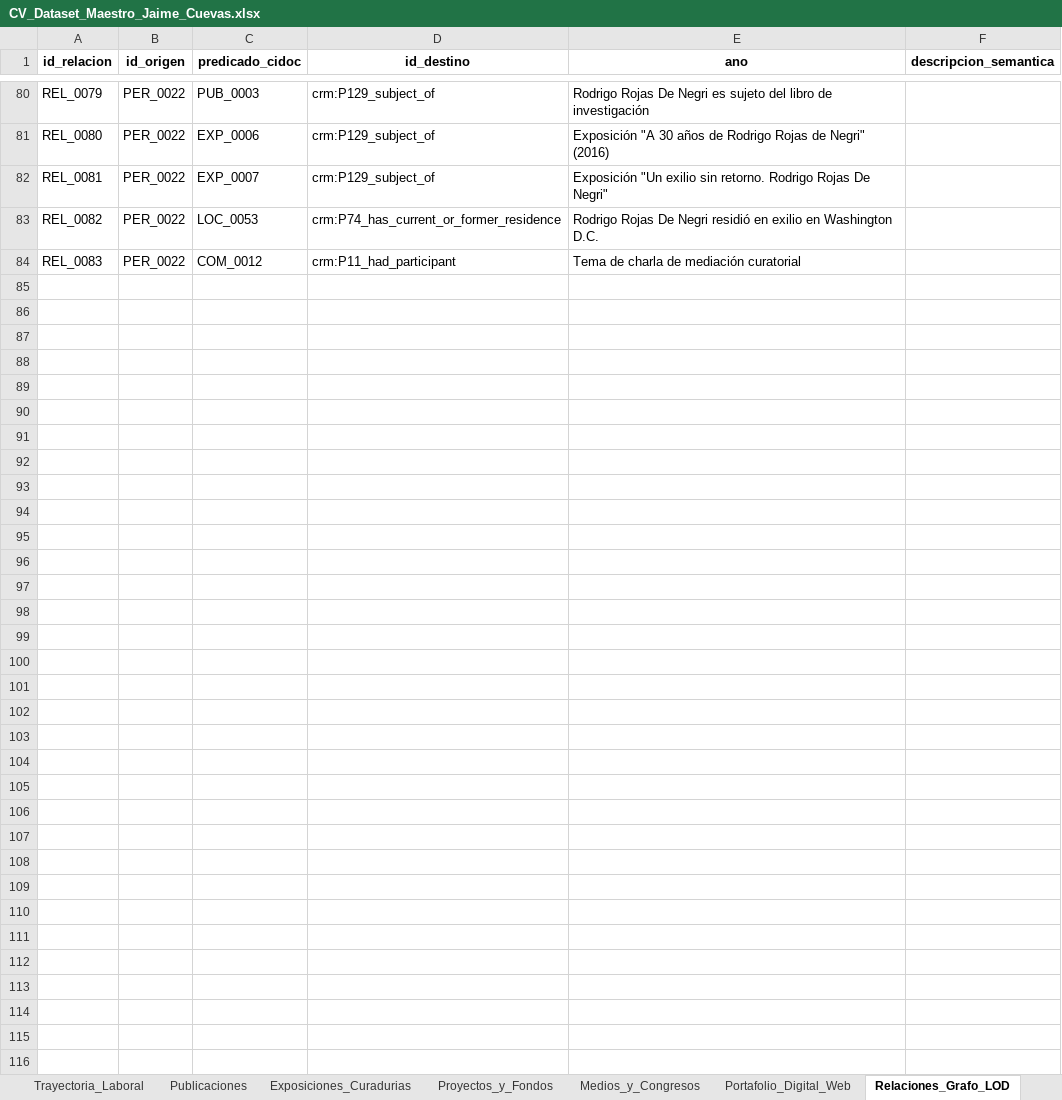
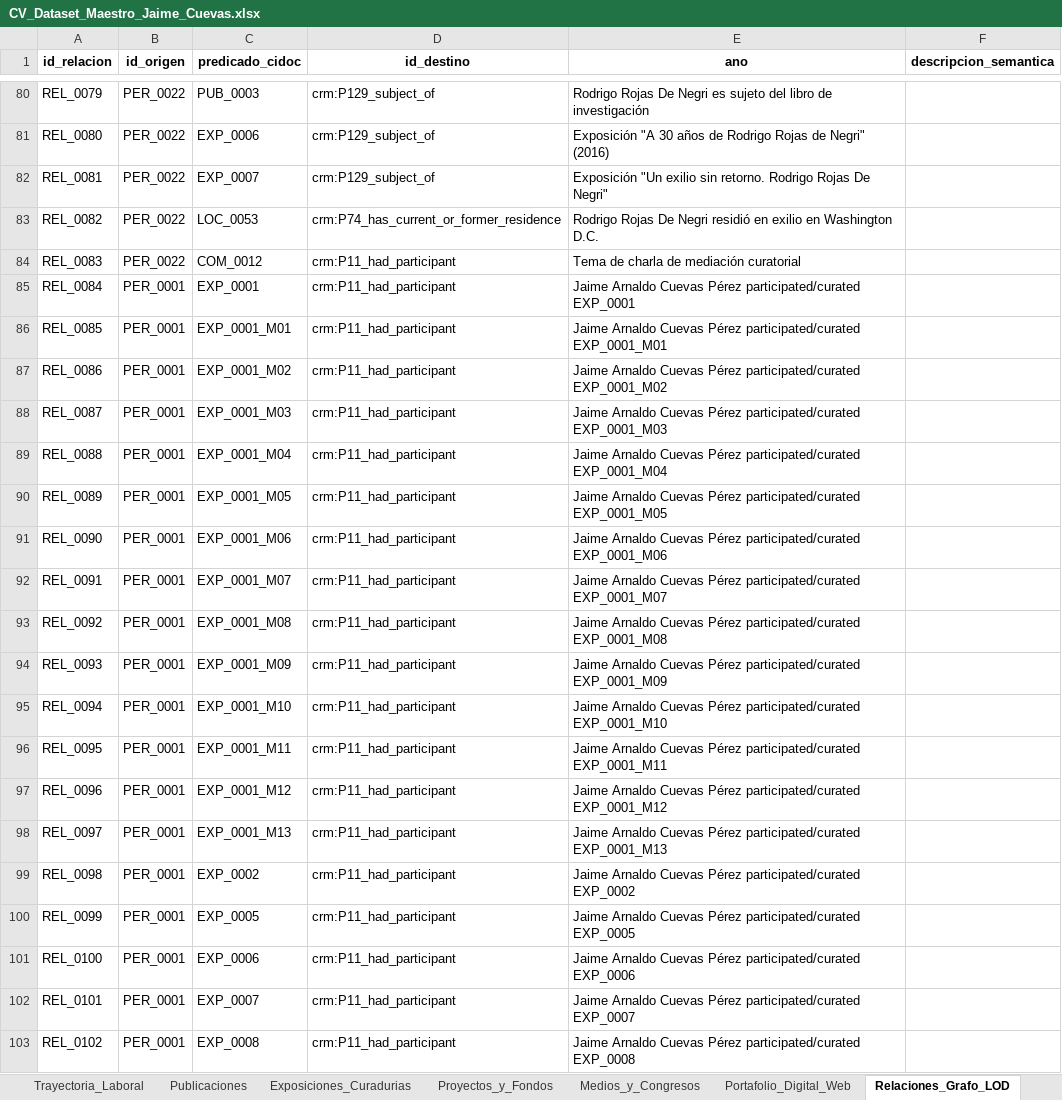
Before and after one commit to jaimeacuevas-cmd/jaime-cuevas-cv, an Excel workbook: data/CV_Dataset_Maestro_Jaime_Cuevas.xlsx, sheet Relaciones_Grafo_LOD, drawn as a sheet; only a part is shown, gaps mark what is left out; values as stored, in another font and other column widths than the file's, no borders; the diff covers the shown part only; the diff names each change by its address in the sheet, - before the commit and + after, or states it on an @@ line.

```diff
--- a/data/CV_Dataset_Maestro_Jaime_Cuevas.xlsx (sheet Relaciones_Grafo_LOD)
+++ b/data/CV_Dataset_Maestro_Jaime_Cuevas.xlsx (sheet Relaciones_Grafo_LOD)
+row 85: REL_0084 | PER_0001 | EXP_0001 | crm:P11_had_participant | Jaime Arnaldo Cuevas Pérez participated/curated EXP_0001
+row 86: REL_0085 | PER_0001 | EXP_0001_M01 | crm:P11_had_participant | Jaime Arnaldo Cuevas Pérez participated/curated EXP_0001_M01
+row 87: REL_0086 | PER_0001 | EXP_0001_M02 | crm:P11_had_participant | Jaime Arnaldo Cuevas Pérez participated/curated EXP_0001_M02
+row 88: REL_0087 | PER_0001 | EXP_0001_M03 | crm:P11_had_participant | Jaime Arnaldo Cuevas Pérez participated/curated EXP_0001_M03
+row 89: REL_0088 | PER_0001 | EXP_0001_M04 | crm:P11_had_participant | Jaime Arnaldo Cuevas Pérez participated/curated EXP_0001_M04
+row 90: REL_0089 | PER_0001 | EXP_0001_M05 | crm:P11_had_participant | Jaime Arnaldo Cuevas Pérez participated/curated EXP_0001_M05
+row 91: REL_0090 | PER_0001 | EXP_0001_M06 | crm:P11_had_participant | Jaime Arnaldo Cuevas Pérez participated/curated EXP_0001_M06
+row 92: REL_0091 | PER_0001 | EXP_0001_M07 | crm:P11_had_participant | Jaime Arnaldo Cuevas Pérez participated/curated EXP_0001_M07
+row 93: REL_0092 | PER_0001 | EXP_0001_M08 | crm:P11_had_participant | Jaime Arnaldo Cuevas Pérez participated/curated EXP_0001_M08
+row 94: REL_0093 | PER_0001 | EXP_0001_M09 | crm:P11_had_participant | Jaime Arnaldo Cuevas Pérez participated/curated EXP_0001_M09
+row 95: REL_0094 | PER_0001 | EXP_0001_M10 | crm:P11_had_participant | Jaime Arnaldo Cuevas Pérez participated/curated EXP_0001_M10
+row 96: REL_0095 | PER_0001 | EXP_0001_M11 | crm:P11_had_participant | Jaime Arnaldo Cuevas Pérez participated/curated EXP_0001_M11
+row 97: REL_0096 | PER_0001 | EXP_0001_M12 | crm:P11_had_participant | Jaime Arnaldo Cuevas Pérez participated/curated EXP_0001_M12
+row 98: REL_0097 | PER_0001 | EXP_0001_M13 | crm:P11_had_participant | Jaime Arnaldo Cuevas Pérez participated/curated EXP_0001_M13
+row 99: REL_0098 | PER_0001 | EXP_0002 | crm:P11_had_participant | Jaime Arnaldo Cuevas Pérez participated/curated EXP_0002
+row 100: REL_0099 | PER_0001 | EXP_0005 | crm:P11_had_participant | Jaime Arnaldo Cuevas Pérez participated/curated EXP_0005
+row 101: REL_0100 | PER_0001 | EXP_0006 | crm:P11_had_participant | Jaime Arnaldo Cuevas Pérez participated/curated EXP_0006
+row 102: REL_0101 | PER_0001 | EXP_0007 | crm:P11_had_participant | Jaime Arnaldo Cuevas Pérez participated/curated EXP_0007
+row 103: REL_0102 | PER_0001 | EXP_0008 | crm:P11_had_participant | Jaime Arnaldo Cuevas Pérez participated/curated EXP_0008
```
Also changed, not shown: 68 added rows elsewhere in this sheet, 2 other files.
